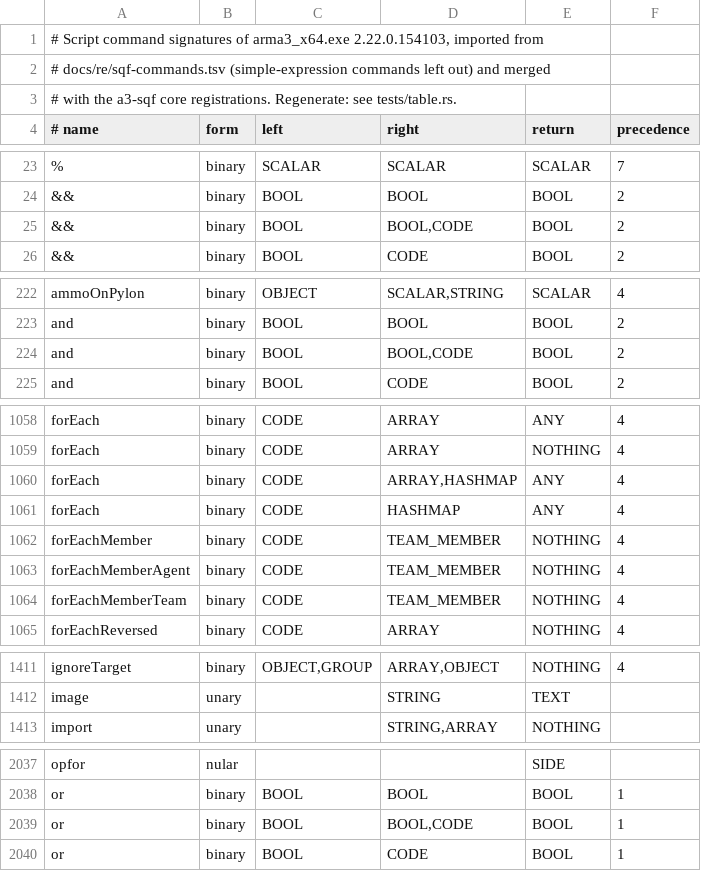
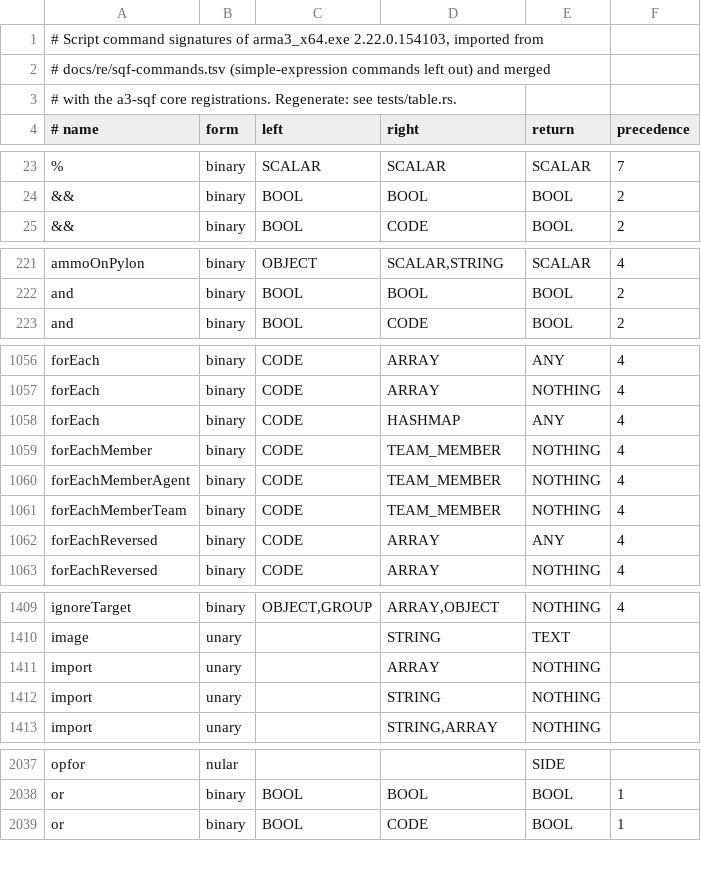
Before and after one commit to Weeabo-Inc/a3-rust, a TSV file: crates/a3-sqf/data/commands.tsv, drawn as a sheet; only a part is shown, gaps mark what is left out; removed rows and columns are numbered as before the commit, all else as after; the diff covers the shown part only; the diff names each change by its address in the sheet, - before the commit and + after, or states it on an @@ line.

```diff
--- a/crates/a3-sqf/data/commands.tsv
+++ b/crates/a3-sqf/data/commands.tsv
-row 25: && | binary | BOOL | BOOL,CODE | BOOL | 2
-row 224: and | binary | BOOL | BOOL,CODE | BOOL | 2
-row 1060: forEach | binary | CODE | ARRAY,HASHMAP | ANY | 4
+row 1062: forEachReversed | binary | CODE | ARRAY | ANY | 4
+row 1411: import | unary |  | ARRAY | NOTHING
+row 1412: import | unary |  | STRING | NOTHING
-row 2039: or | binary | BOOL | BOOL,CODE | BOOL | 1
```
Also changed, not shown: 1 added row and 4 removed rows elsewhere in this file, 18 other files.
